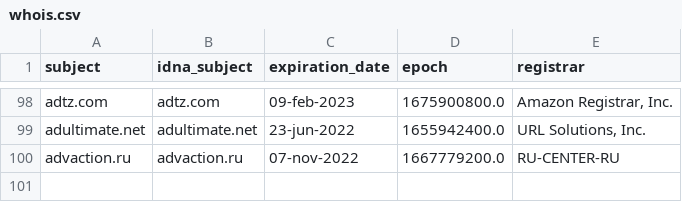
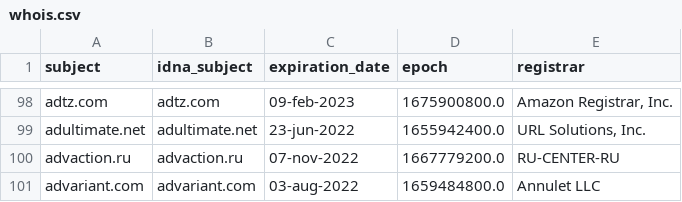
Before and after one commit to Ultimate-Hosts-Blacklist/Wiggum27_Blockers, a CSV file: .pyfunceble/whois.csv, drawn as a sheet; only a part is shown, gaps mark what is left out.

```diff
--- a/.pyfunceble/whois.csv
+++ b/.pyfunceble/whois.csv
@@ -100 +100,2 @@ adultimate.net,adultimate.net,23-jun-2022,1655942400.0,"URL Solutions, Inc."
 advaction.ru,advaction.ru,07-nov-2022,1667779200.0,RU-CENTER-RU
+advariant.com,advariant.com,03-aug-2022,1659484800.0,Annulet LLC
```
Also changed, not shown: .pyfunceble/inactive.csv, output/domains.list/continue.csv, 11 other files.
